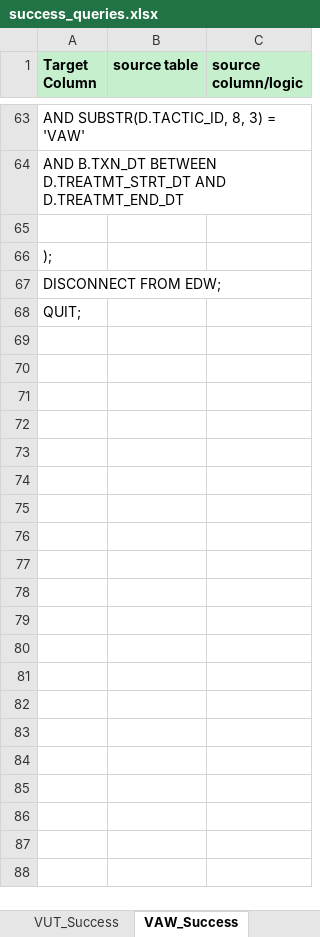
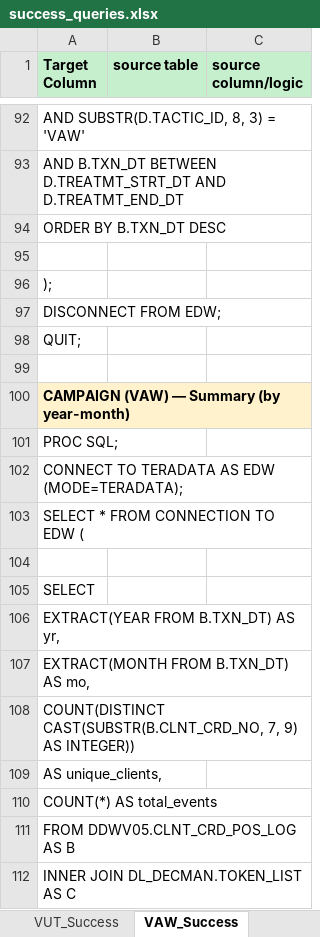
Before and after one commit to 7AVS/success_lib, an Excel workbook: metadata/success_queries.xlsx, sheet VAW_Success, drawn as a sheet; only a part is shown, gaps mark what is left out; the shorter side is filled out with more unchanged rows; values as stored, in another font and other column widths than the file's, no borders; the diff covers the shown part only; the diff names each change by its address in the sheet, - before the commit and + after, or states it on an @@ line.

```diff
--- a/metadata/success_queries.xlsx (sheet VAW_Success)
+++ b/metadata/success_queries.xlsx (sheet VAW_Success)
+row 94: ORDER BY B.TXN_DT DESC
+row 95: (empty)
+row 96: );
+row 97: DISCONNECT FROM EDW;
+row 98: QUIT;
+row 99: (empty)
+row 100: CAMPAIGN (VAW) — Summary (by year-month)
+row 101: PROC SQL;
+row 102: CONNECT TO TERADATA AS EDW (MODE=TERADATA);
+row 103: SELECT * FROM CONNECTION TO EDW (
+row 104: (empty)
+row 105: SELECT
+row 106: EXTRACT(YEAR FROM B.TXN_DT) AS yr,
+row 107: EXTRACT(MONTH FROM B.TXN_DT) AS mo,
+row 108: COUNT(DISTINCT CAST(SUBSTR(B.CLNT_CRD_NO, 7, 9) AS INTEGER))
+row 109: AS unique_clients,
+row 110: COUNT(*) AS total_events
+row 111: FROM DDWV05.CLNT_CRD_POS_LOG AS B
+row 112: INNER JOIN DL_DECMAN.TOKEN_LIST AS C
```
Also changed, not shown: 45 added rows, 2 removed rows and 5 edited cells elsewhere in this sheet, sheet VUT_Success, sheet VDT_Success, sheet IRI_Success, sheet VCN_Success, sheet VDA_Success, sheet VUI_Success, 2 other files.
